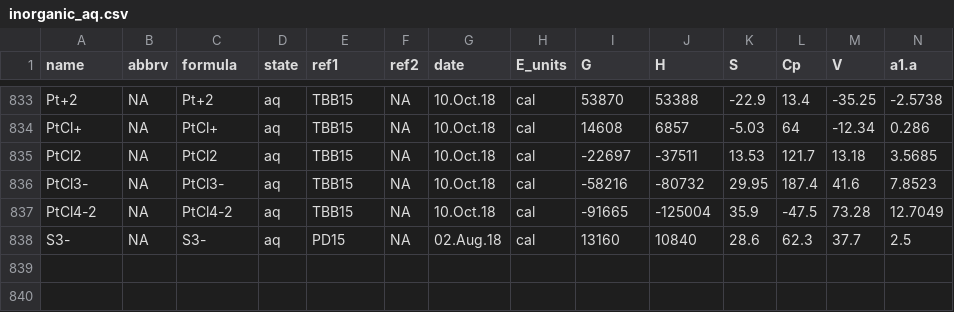
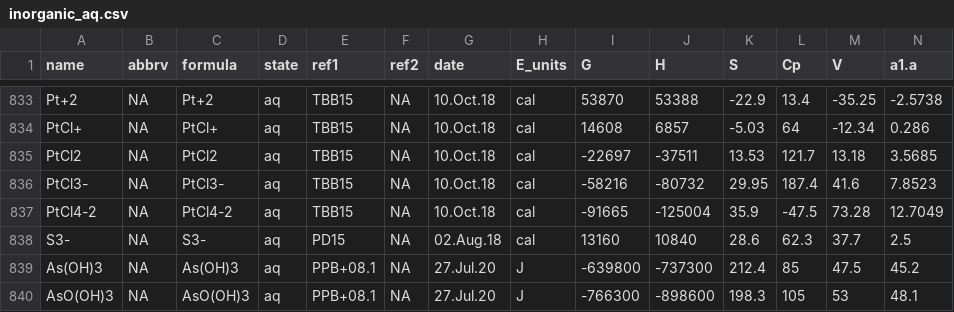
Before and after one commit to jedick/CHNOSZ, a CSV file: inst/extdata/OBIGT/inorganic_aq.csv, drawn as a sheet; only a part is shown, gaps mark what is left out; rows hold the shown columns only; the diff names each change by its address in the sheet, - before the commit and + after, or states it on an @@ line.

```diff
--- a/inst/extdata/OBIGT/inorganic_aq.csv
+++ b/inst/extdata/OBIGT/inorganic_aq.csv
+row 839: As(OH)3 | NA | As(OH)3 | aq | PPB+08.1 | NA | 27.Jul.20 | J | -639800 | -737300 | 212.4 | 85 | 47.5 | 45.2
+row 840: AsO(OH)3 | NA | AsO(OH)3 | aq | PPB+08.1 | NA | 27.Jul.20 | J | -766300 | -898600 | 198.3 | 105 | 53 | 48.1
```
Also changed, not shown: inst/extdata/OBIGT/inorganic_cr.csv, inst/extdata/OBIGT/refs.csv, 7 other files.
